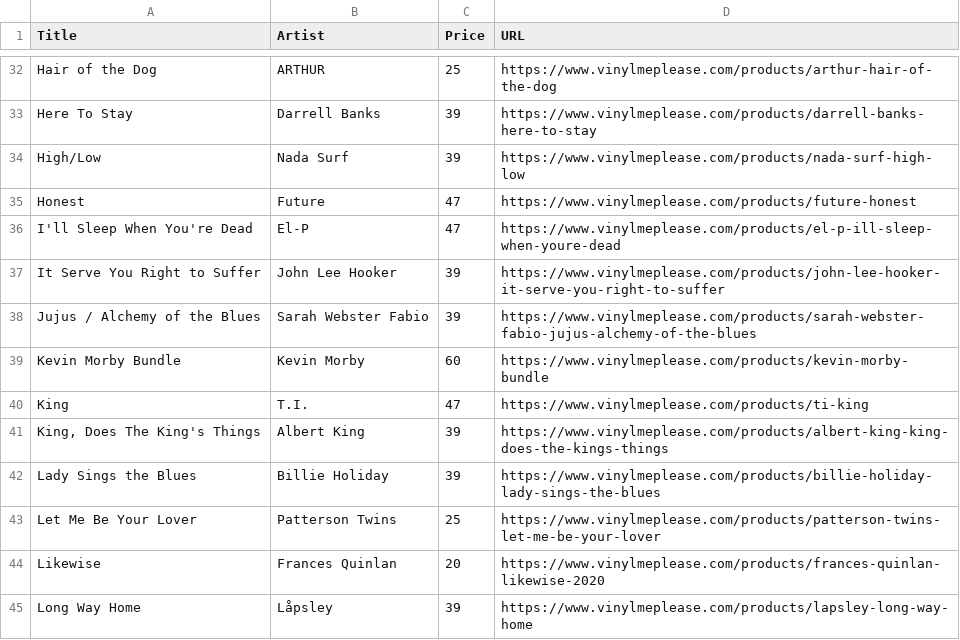
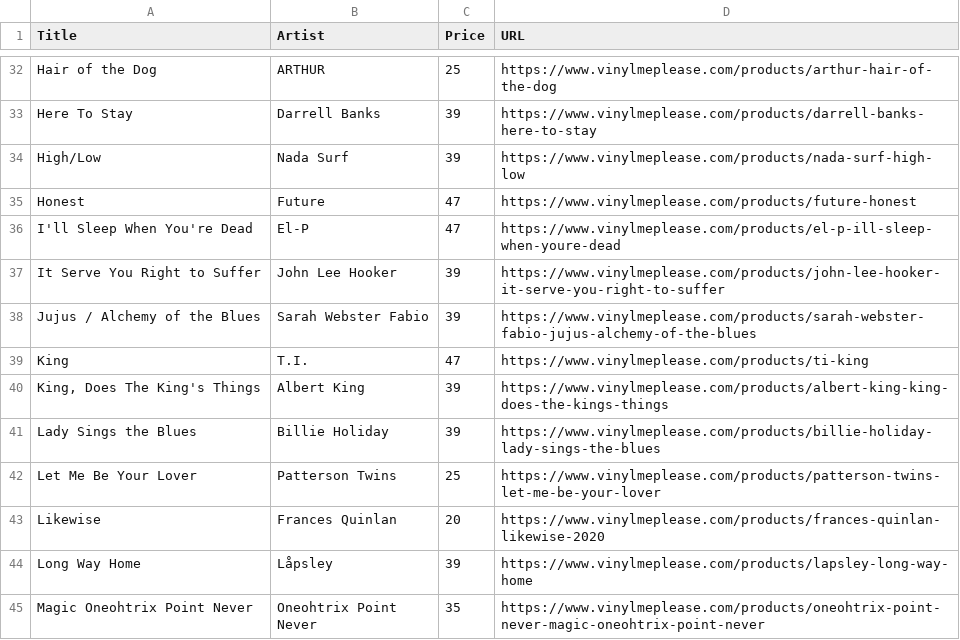
Before and after one commit to sircrumpet/vmp-swaps, a CSV file: VMP_Swaps.csv, drawn as a sheet; only a part is shown, gaps mark what is left out; the shorter side is filled out with more unchanged rows; the diff names each change by its address in the sheet, - before the commit and + after, or states it on an @@ line.

Commit message:
1 swap removed
  Title: Kevin Morby Bundle
  Artist: Kevin Morby
  Price: 60
  URL: https://www.vinylmeplease.com/products/kevin-morby-bundle

[skip ci]

```diff
--- a/VMP_Swaps.csv
+++ b/VMP_Swaps.csv
-row 39: Kevin Morby Bundle | Kevin Morby | 60 | https://www.vinylmeplease.com/products/kevin-morby-bundle
```
